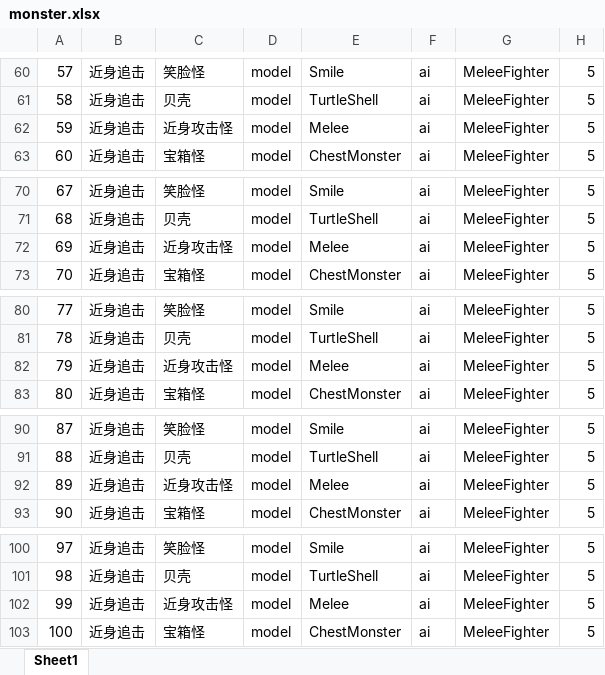
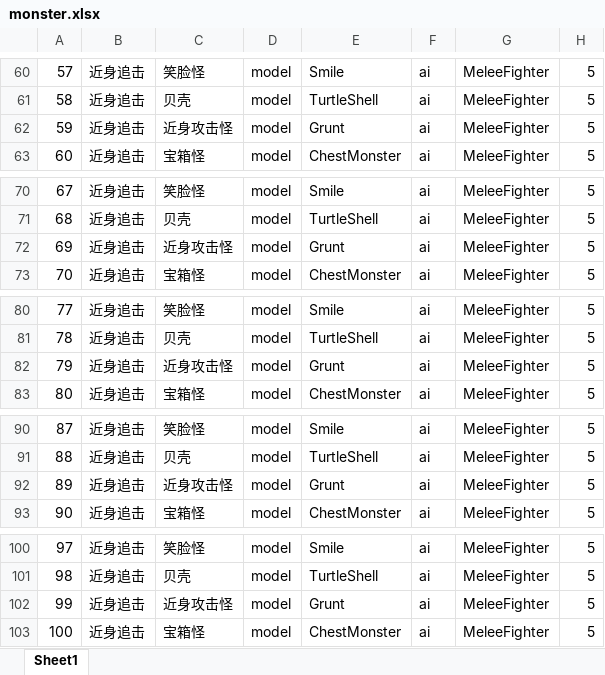
Before and after one commit to kelvin7feng/excel2lua, an Excel workbook: src/monster.xlsx, sheet Sheet1, drawn as a sheet; only a part is shown, gaps mark what is left out; values as stored, in another font and other column widths than the file's, no borders; the diff covers the shown part only; the diff names each change by its address in the sheet, - before the commit and + after, or states it on an @@ line.

```diff
--- a/src/monster.xlsx (sheet Sheet1)
+++ b/src/monster.xlsx (sheet Sheet1)
-E62: Melee
+E62: Grunt
-E72: Melee
+E72: Grunt
-E82: Melee
+E82: Grunt
-E92: Melee
+E92: Grunt
-E102: Melee
+E102: Grunt
```
Also changed, not shown: 7 edited cells elsewhere in this sheet, src/level.xlsx, 2 other files.
